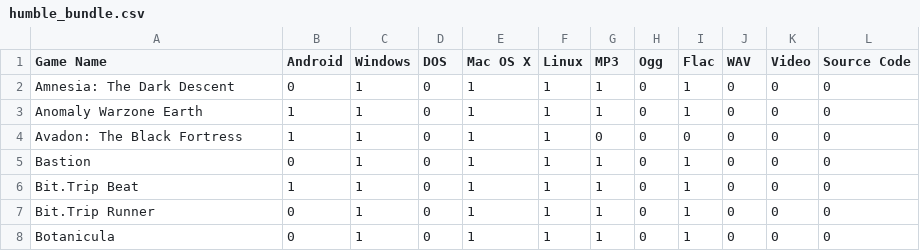
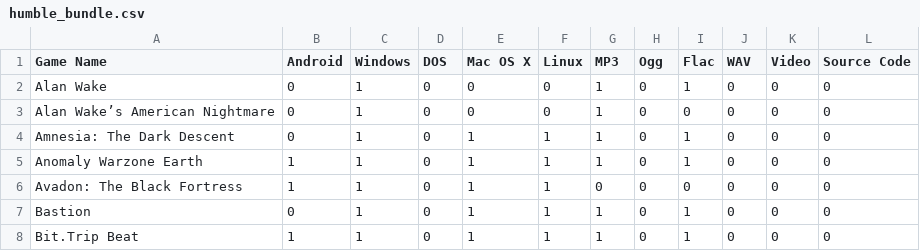
Before and after one commit to gsparrow/game_library, a CSV file: humble_bundle.csv, drawn as a sheet; only a part is shown; the shorter side is filled out with more unchanged rows; the diff names each change by its address in the sheet, - before the commit and + after, or states it on an @@ line.

Commit message:
Adds Humble Weekly Sale: Alan Wake

```diff
--- a/humble_bundle.csv
+++ b/humble_bundle.csv
+row 2: Alan Wake | 0 | 1 | 0 | 0 | 0 | 1 | 0 | 1 | 0 | 0 | 0
+row 3: Alan Wake’s American Nightmare | 0 | 1 | 0 | 0 | 0 | 1 | 0 | 0 | 0 | 0 | 0
```
